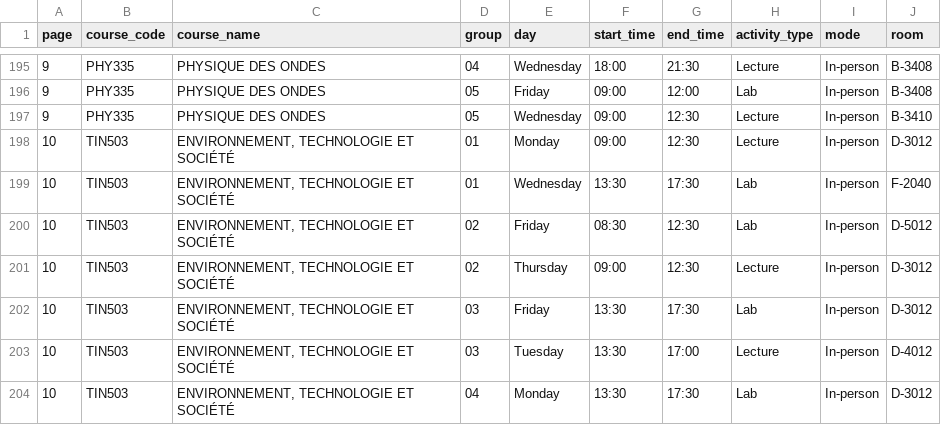
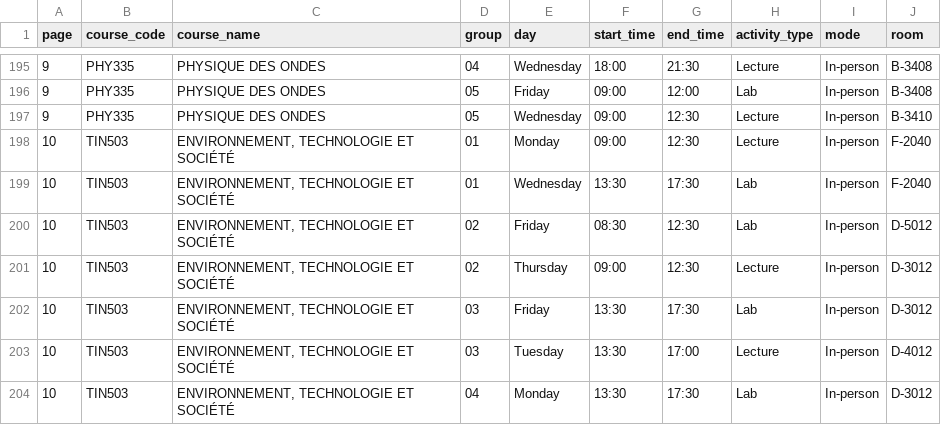
Before and after one commit to olivier0922/schedule-generator-ETS, a CSV file: data/E-2026_ctn.csv, drawn as a sheet; only a part is shown, gaps mark what is left out.

```diff
--- a/data/E-2026_ctn.csv
+++ b/data/E-2026_ctn.csv
@@ -197,3 +197,3 @@
 9,PHY335,PHYSIQUE DES ONDES,05,Wednesday,09:00,12:30,Lecture,In-person,B-3410
-10,TIN503,"ENVIRONNEMENT, TECHNOLOGIE ET SOCIÉTÉ",01,Monday,09:00,12:30,Lecture,In-person,D-3012
+10,TIN503,"ENVIRONNEMENT, TECHNOLOGIE ET SOCIÉTÉ",01,Monday,09:00,12:30,Lecture,In-person,F-2040
 10,TIN503,"ENVIRONNEMENT, TECHNOLOGIE ET SOCIÉTÉ",01,Wednesday,13:30,17:30,Lab,In-person,F-2040
```
Also changed, not shown: data/A-2026_ctn.csv, data/E-2026_aer.csv, 9 other files.
